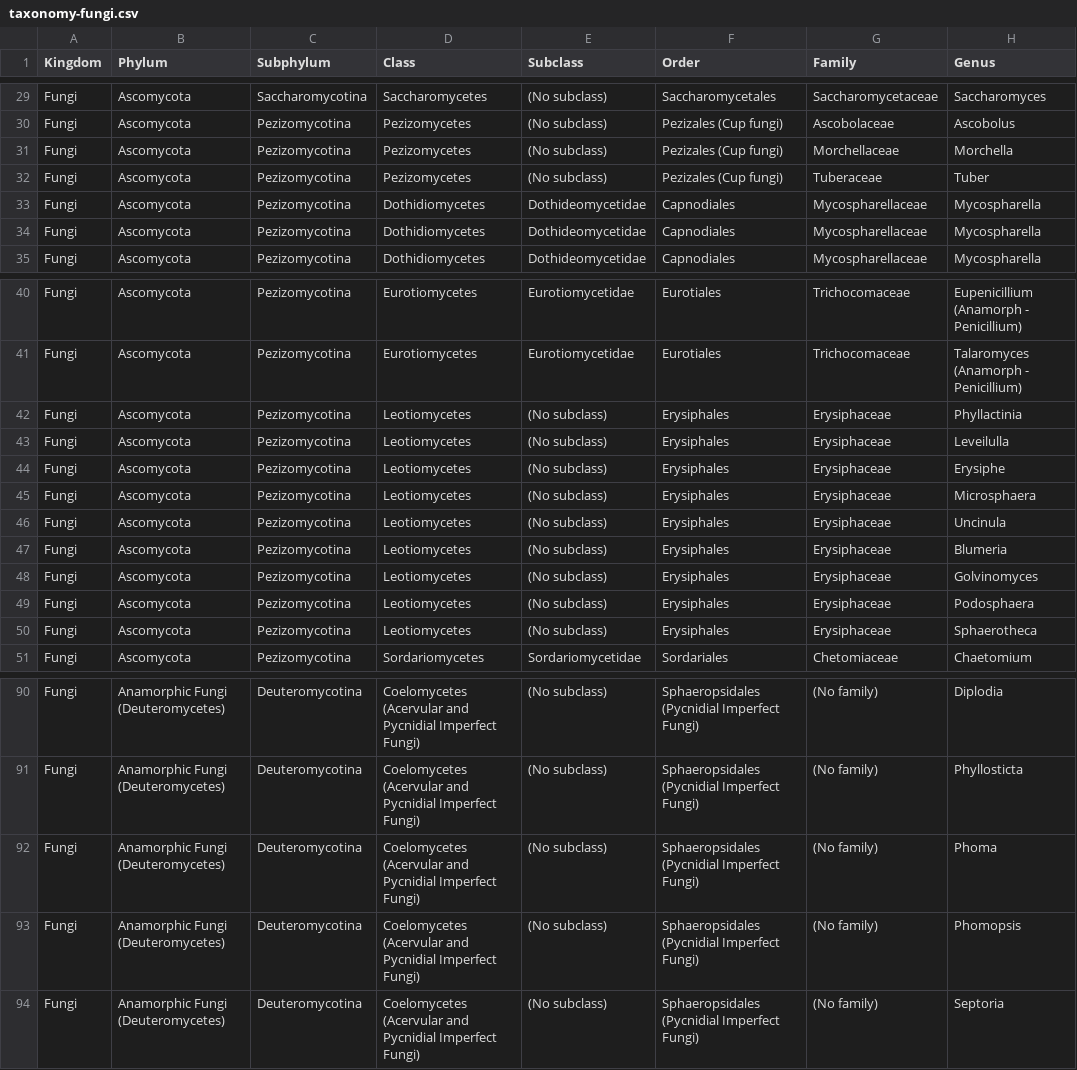
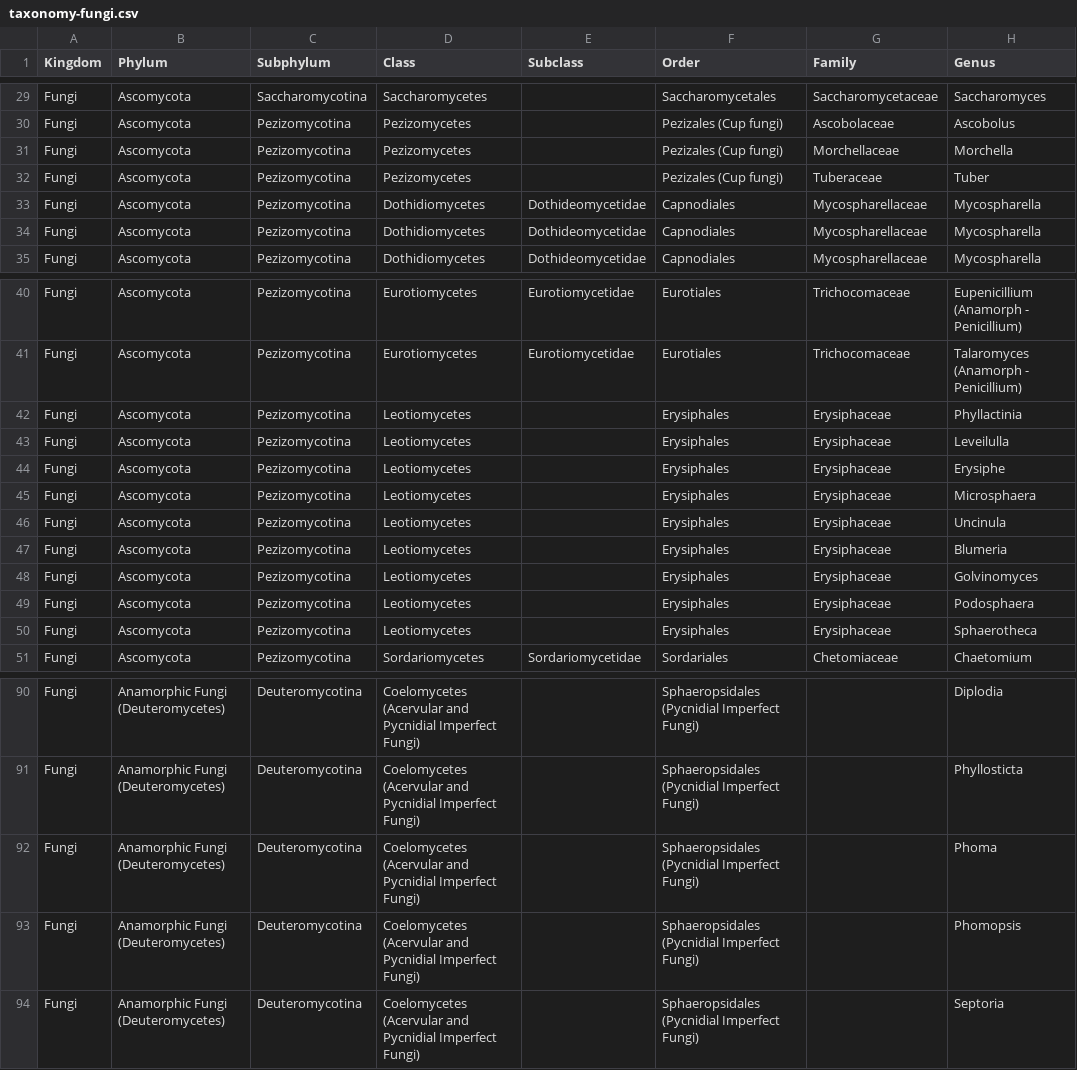
Before and after one commit to enscygen/enscygenopenserver, a CSV file: files/taxonomy-fungi.csv, drawn as a sheet; only a part is shown, gaps mark what is left out; the diff covers the shown part only; the diff names each change by its address in the sheet, - before the commit and + after, or states it on an @@ line.

```diff
--- a/files/taxonomy-fungi.csv
+++ b/files/taxonomy-fungi.csv
-E29:E32 (Subclass): (No subclass)
+E29:E32 (Subclass): (empty)
-E42:E50 (Subclass): (No subclass)
+E42:E50 (Subclass): (empty)
-E90:E94 (Subclass): (No subclass)
+E90:E94 (Subclass): (empty)
-G90:G94 (Family): (No family)
+G90:G94 (Family): (empty)
```
Also changed, not shown: 115 edited cells elsewhere in this file.
